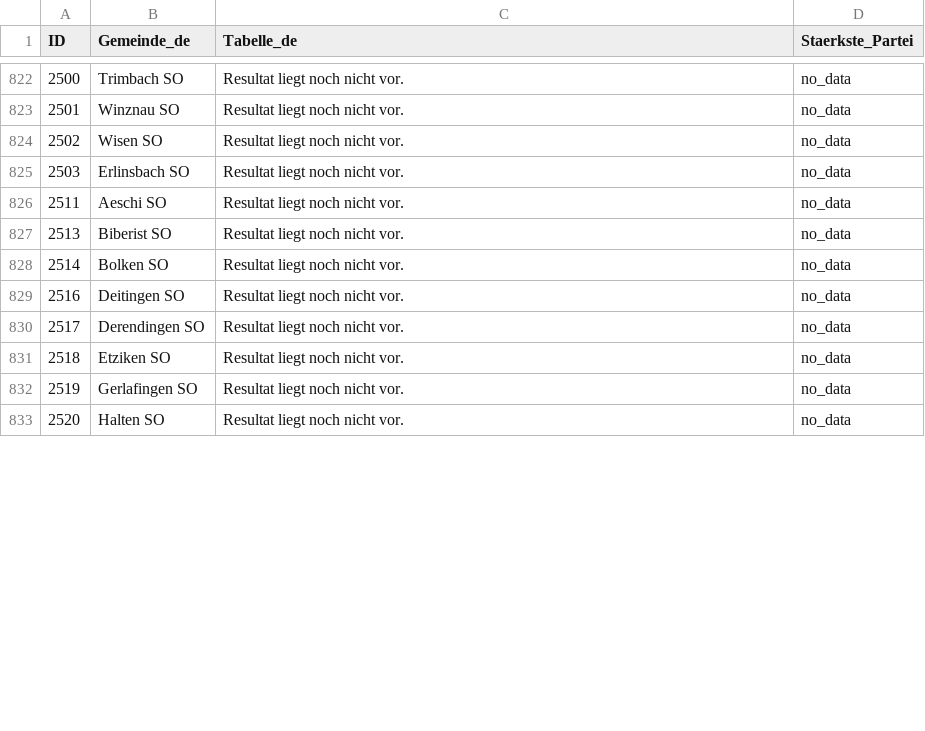
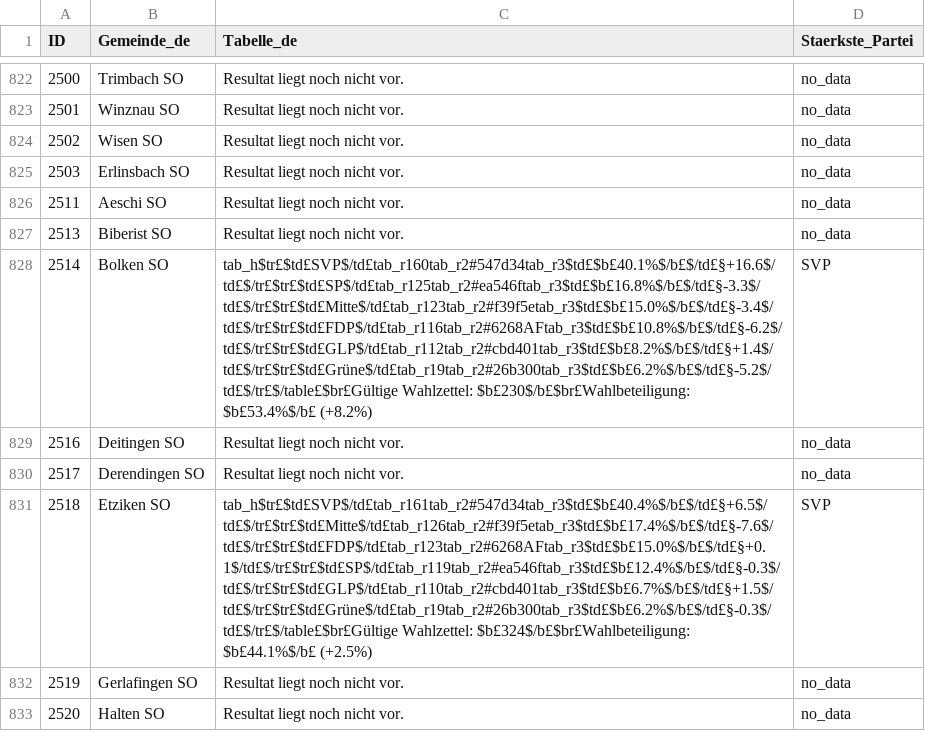
Before and after one commit to awp-finanznachrichten/sda_eidgenoessische_wahlen_datafeed, a CSV file: Output/nationalrat_ergebnisse_gemeinden_tabelle_de.csv, drawn as a sheet; only a part is shown, gaps mark what is left out; the diff covers the shown part only.

```diff
--- a/Output/nationalrat_ergebnisse_gemeinden_tabelle_de.csv
+++ b/Output/nationalrat_ergebnisse_gemeinden_tabelle_de.csv
@@ -827,6 +827,6 @@
 2513,"Biberist SO","Resultat liegt noch nicht vor.","no_data"
-2514,"Bolken SO","Resultat liegt noch nicht vor.","no_data"
+2514,"Bolken SO","tab_h$tr£$td£SVP$/td£tab_r160tab_r2#547d34tab_r3$td£$b£40.1%$/b£$/td£§+16.6$/td£$/tr£$tr£$td£SP$/td£tab_r125tab_r2#ea546ftab_r3$td£$b£16.8%$/b£$/td£§-3.3$/td£$/tr£$tr£$td£Mitte$/td£tab_r123tab_r2#f39f5etab_r3$td£$b£15.0%$/b£$/td£§-3.4$/td£$/tr£$tr£$td£FDP$/td£tab_r116tab_r2#6268AFtab_r3$td£$b£10.8%$/b£$/td£§-6.2$/td£$/tr£$tr£$td£GLP$/td£tab_r112tab_r2#cbd401tab_r3$td£$b£8.2%$/b£$/td£§+1.4$/td£$/tr£$tr£$td£Grüne$/td£tab_r19tab_r2#26b300tab_r3$td£$b£6.2%$/b£$/td£§-5.2$/td£$/tr£$/table£$br£Gültige Wahlzettel: $b£230$/b£$br£Wahlbeteiligung: $b£53.4%$/b£ (+8.2%)","SVP"
 2516,"Deitingen SO","Resultat liegt noch nicht vor.","no_data"
 2517,"Derendingen SO","Resultat liegt noch nicht vor.","no_data"
-2518,"Etziken SO","Resultat liegt noch nicht vor.","no_data"
+2518,"Etziken SO","tab_h$tr£$td£SVP$/td£tab_r161tab_r2#547d34tab_r3$td£$b£40.4%$/b£$/td£§+6.5$/td£$/tr£$tr£$td£Mitte$/td£tab_r126tab_r2#f39f5etab_r3$td£$b£17.4%$/b£$/td£§-7.6$/td£$/tr£$tr£$td£FDP$/td£tab_r123tab_r2#6268AFtab_r3$td£$b£15.0%$/b£$/td£§+0.1$/td£$/tr£$tr£$td£SP$/td£tab_r119tab_r2#ea546ftab_r3$td£$b£12.4%$/b£$/td£§-0.3$/td£$/tr£$tr£$td£GLP$/td£tab_r110tab_r2#cbd401tab_r3$td£$b£6.7%$/b£$/td£§+1.5$/td£$/tr£$tr£$td£Grüne$/td£tab_r19tab_r2#26b300tab_r3$td£$b£6.2%$/b£$/td£§-0.3$/td£$/tr£$/table£$br£Gültige Wahlzettel: $b£324$/b£$br£Wahlbeteiligung: $b£44.1%$/b£ (+2.5%)","SVP"
 2519,"Gerlafingen SO","Resultat liegt noch nicht vor.","no_data"
```
Also changed, not shown: 16 edited cells elsewhere in this file, Output/nationalrat_ergebnisse_gemeinden_urlena_de.csv, Output/nationalrat_ergebnisse_gemeinden_urlena_fr.csv, 7 other files.
